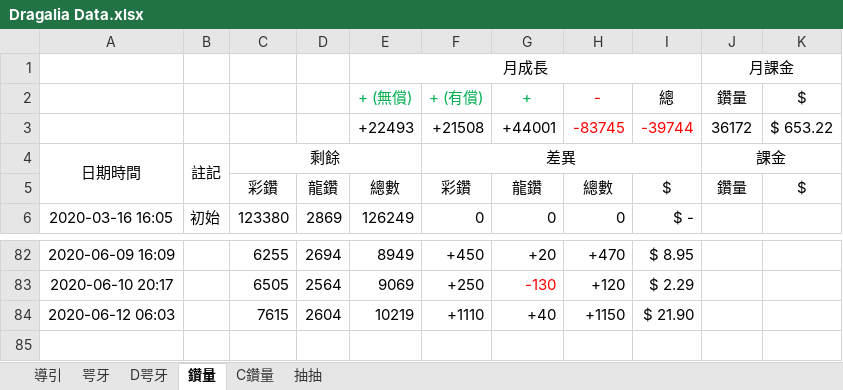
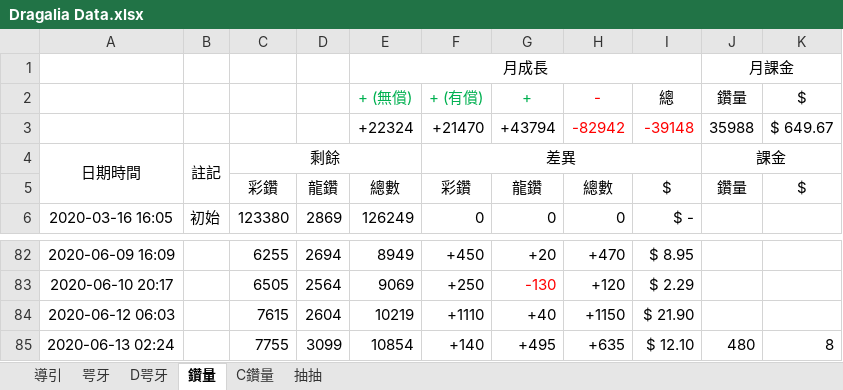
Before and after one commit to RaenonX-DL/dragalia-data-track, an Excel workbook: Dragalia Data.xlsx, sheet 鑽量, drawn as a sheet; only a part is shown, gaps mark what is left out; values as stored, in another font and other column widths than the file's, no borders; removed rows and columns are numbered as before the commit, all else as after; the diff names each change by its address in the sheet, - before the commit and + after, or states it on an @@ line.

```diff
--- a/Dragalia Data.xlsx (sheet 鑽量)
+++ b/Dragalia Data.xlsx (sheet 鑽量)
-row 3:  |  |  |  | +22493 | +21508 | +44001 | -83745 | -39744 | 36172 | $ 653.22
+row 3:  |  |  |  | +22324 | +21470 | +43794 | -82942 | -39148 | 35988 | $ 649.67
+row 85: 2020-06-13 02:24 |  | 7755 | 3099 | 10854 | +140 | +495 | +635 | $ 12.10 | 480 | 8
```
Also changed, not shown: sheet 咢牙, sheet D咢牙, sheet 抽抽, charts or pictures, Event.xlsx, 1 other file.
